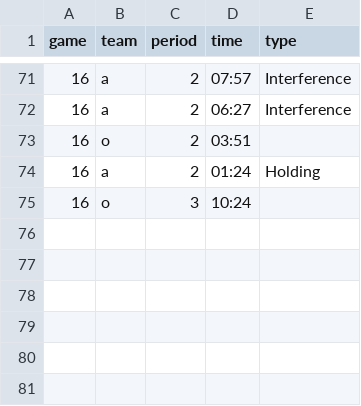
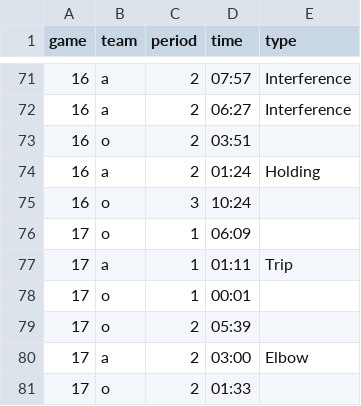
Before and after one commit to werntzp/hockey-stats, a CSV file: penalties.csv, drawn as a sheet; only a part is shown, gaps mark what is left out; the diff names each change by its address in the sheet, - before the commit and + after, or states it on an @@ line.

Commit message:
Update penalties.csv

```diff
--- a/penalties.csv
+++ b/penalties.csv
+row 76: 17 | o | 1 | 06:09
+row 77: 17 | a | 1 | 01:11 | Trip
+row 78: 17 | o | 1 | 00:01
+row 79: 17 | o | 2 | 05:39
+row 80: 17 | a | 2 | 03:00 | Elbow
+row 81: 17 | o | 2 | 01:33
```
